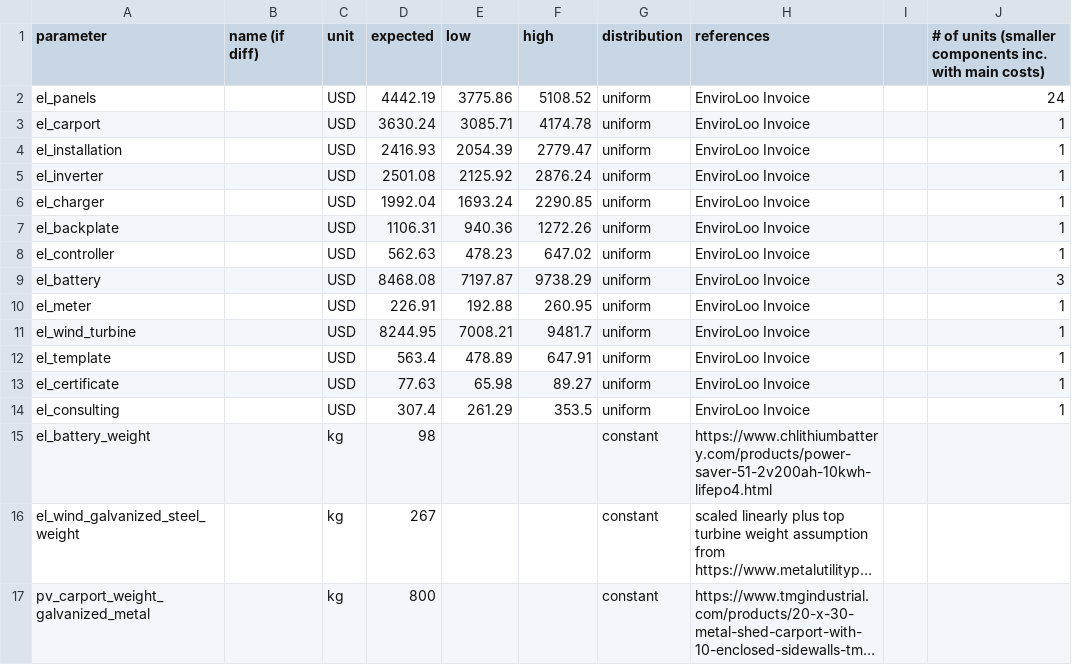
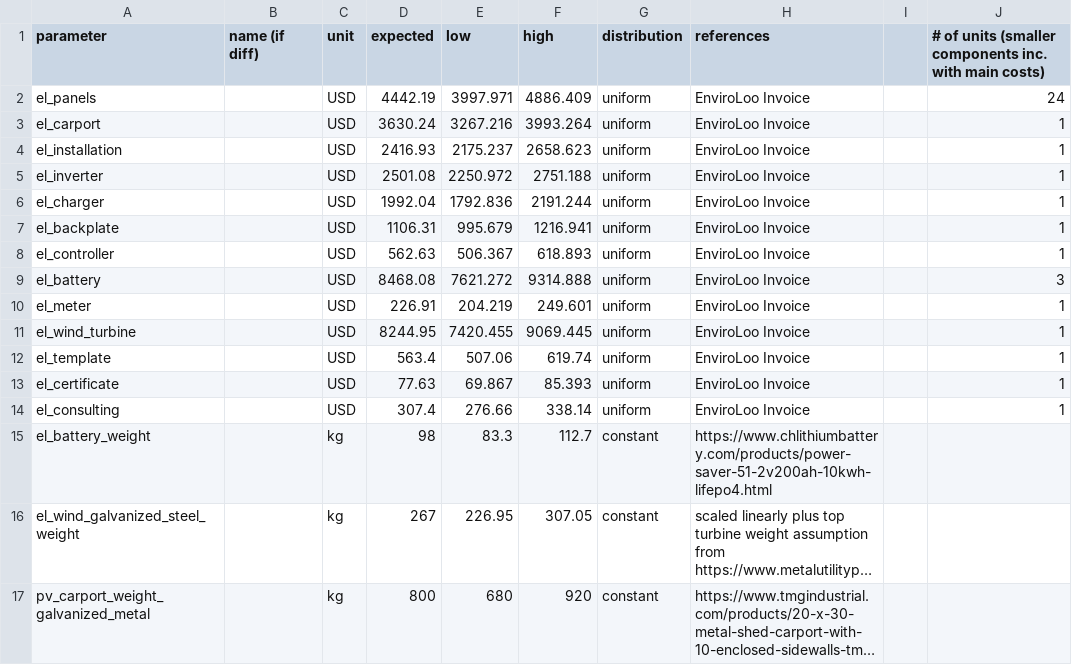
Before and after one commit to QSD-Group/EXPOsan, a TSV file: exposan/enviroloo/data/units_data/_EL_photovoltaic_wind.tsv, drawn as a sheet; only a part is shown; long unchanged cells end in …; the diff covers the shown part only; the diff names each change by its address in the sheet, - before the commit and + after, or states it on an @@ line.

```diff
--- a/exposan/enviroloo/data/units_data/_EL_photovoltaic_wind.tsv
+++ b/exposan/enviroloo/data/units_data/_EL_photovoltaic_wind.tsv
-E2 (low): 3775.86
+E2 (low): 3997.971
-F2 (high): 5108.52
+F2 (high): 4886.409
-E3 (low): 3085.71
+E3 (low): 3267.216
-F3 (high): 4174.78
+F3 (high): 3993.264
-E4 (low): 2054.39
+E4 (low): 2175.237
-F4 (high): 2779.47
+F4 (high): 2658.623
-E5 (low): 2125.92
+E5 (low): 2250.972
-F5 (high): 2876.24
+F5 (high): 2751.188
-E6 (low): 1693.24
+E6 (low): 1792.836
-F6 (high): 2290.85
+F6 (high): 2191.244
-E7 (low): 940.36
+E7 (low): 995.679
-F7 (high): 1272.26
+F7 (high): 1216.941
-E8 (low): 478.23
+E8 (low): 506.367
-F8 (high): 647.02
+F8 (high): 618.893
-E9 (low): 7197.87
+E9 (low): 7621.272
-F9 (high): 9738.29
+F9 (high): 9314.888
-E10 (low): 192.88
+E10 (low): 204.219
-F10 (high): 260.95
+F10 (high): 249.601
-E11 (low): 7008.21
+E11 (low): 7420.455
-F11 (high): 9481.7
+F11 (high): 9069.445
-E12 (low): 478.89
+E12 (low): 507.06
-F12 (high): 647.91
+F12 (high): 619.74
-E13 (low): 65.98
+E13 (low): 69.867
-F13 (high): 89.27
+F13 (high): 85.393
-E14 (low): 261.29
+E14 (low): 276.66
-F14 (high): 353.5
+F14 (high): 338.14
-E15 (low): (empty)
+E15 (low): 83.3
-F15 (high): (empty)
+F15 (high): 112.7
-E16 (low): (empty)
+E16 (low): 226.95
-F16 (high): (empty)
+F16 (high): 307.05
-E17 (low): (empty)
+E17 (low): 680
-F17 (high): (empty)
+F17 (high): 920
```
Also changed, not shown: 14 edited cells elsewhere in this file, exposan/enviroloo/data/units_data/_EL_Aerobic.tsv, exposan/enviroloo/data/units_data/_EL_CT.tsv, 8 other files.
